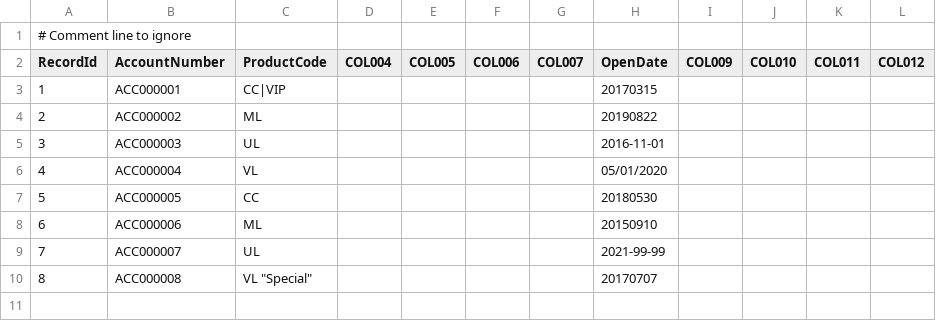
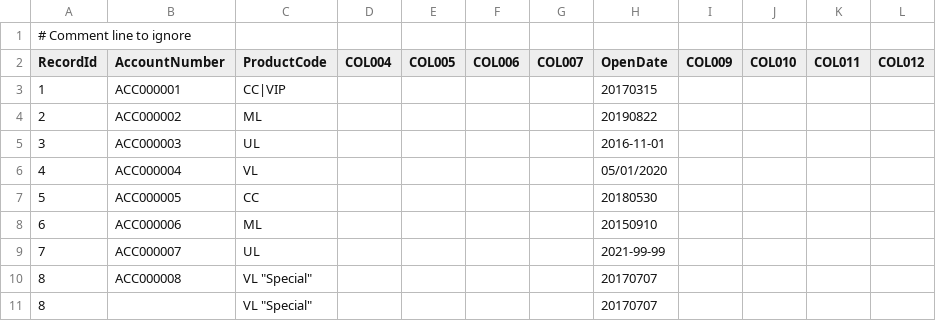
Before and after one commit to kevit-priya-lakhani/Pre-ETL-POC, a CSV file: docs/ingestion/sample_files/Account_20251219 103000_comma_utf8.csv, drawn as a sheet; the diff names each change by its address in the sheet, - before the commit and + after, or states it on an @@ line.

```diff
--- a/docs/ingestion/sample_files/Account_20251219 103000_comma_utf8.csv
+++ b/docs/ingestion/sample_files/Account_20251219 103000_comma_utf8.csv
+row 11: 8 |  | VL "Special" |  |  |  |  | 20170707
```
Also changed, not shown: 8 other files.
